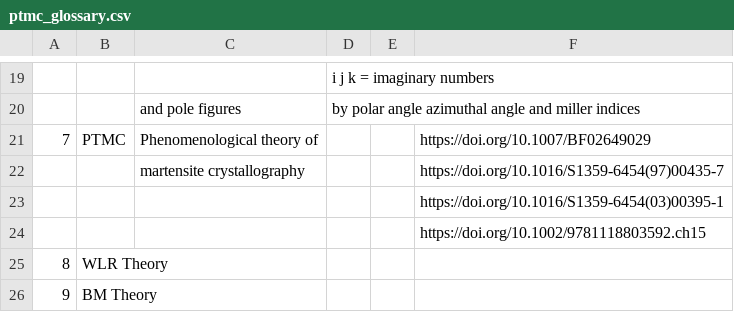
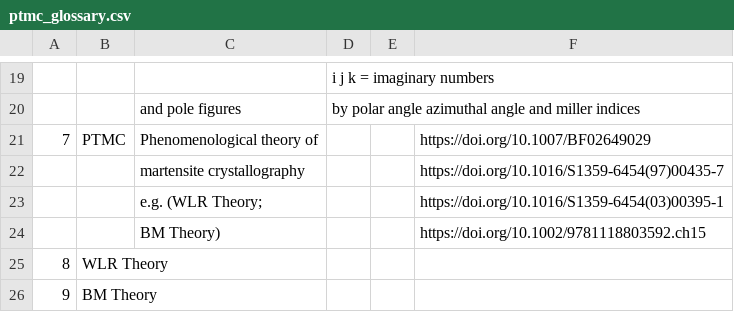
Before and after one commit to anilkunwar/martensitic_alloys, a CSV file: ptmc_glossary.csv, drawn as a sheet; only a part is shown, gaps mark what is left out; the diff names each change by its address in the sheet, - before the commit and + after, or states it on an @@ line.

Commit message:
Update ptmc_glossary.csv

```diff
--- a/ptmc_glossary.csv
+++ b/ptmc_glossary.csv
-C23: (empty)
+C23: e.g. (WLR Theory;
-C24: (empty)
+C24: BM Theory)
```
